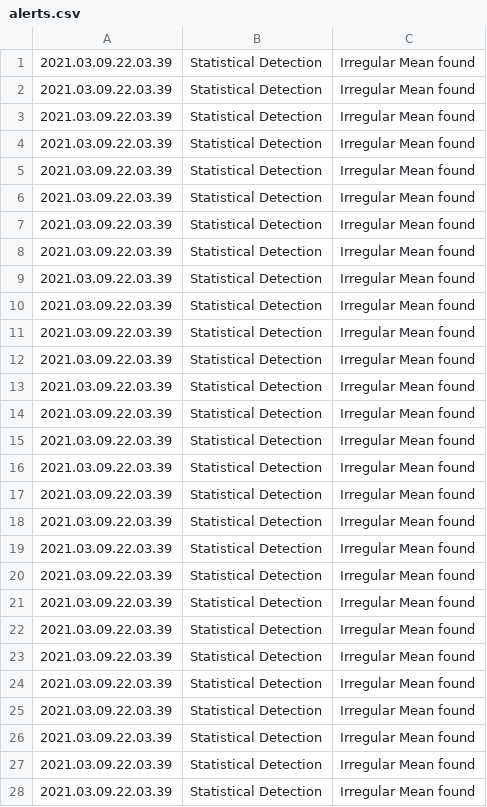
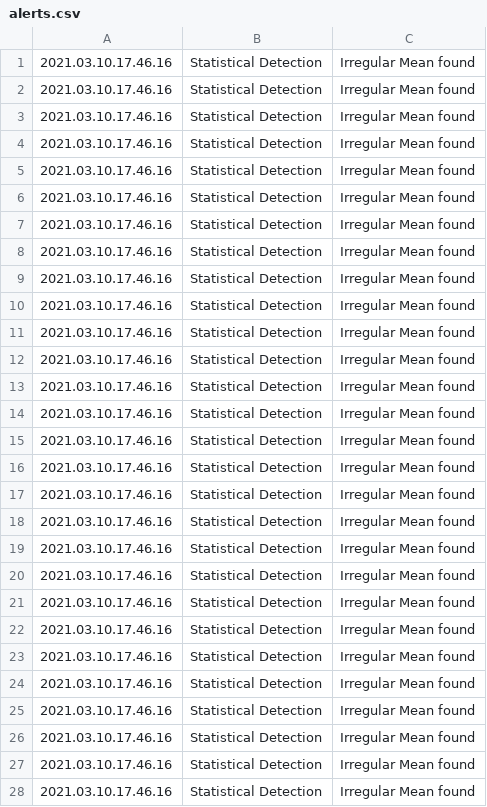
Before and after one commit to Jimhof11/IDSproject, a CSV file: IDSProject/src/alerts.csv, drawn as a sheet; only a part is shown; the diff covers the shown part only.

```diff
--- a/IDSProject/src/alerts.csv
+++ b/IDSProject/src/alerts.csv
@@ -1,28 +1,28 @@
-2021.03.09.22.03.39,Statistical Detection,Irregular Mean found
-2021.03.09.22.03.39,Statistical Detection,Irregular Mean found
-2021.03.09.22.03.39,Statistical Detection,Irregular Mean found
-2021.03.09.22.03.39,Statistical Detection,Irregular Mean found
-2021.03.09.22.03.39,Statistical Detection,Irregular Mean found
-2021.03.09.22.03.39,Statistical Detection,Irregular Mean found
-2021.03.09.22.03.39,Statistical Detection,Irregular Mean found
-2021.03.09.22.03.39,Statistical Detection,Irregular Mean found
-2021.03.09.22.03.39,Statistical Detection,Irregular Mean found
-2021.03.09.22.03.39,Statistical Detection,Irregular Mean found
-2021.03.09.22.03.39,Statistical Detection,Irregular Mean found
-2021.03.09.22.03.39,Statistical Detection,Irregular Mean found
-2021.03.09.22.03.39,Statistical Detection,Irregular Mean found
-2021.03.09.22.03.39,Statistical Detection,Irregular Mean found
-2021.03.09.22.03.39,Statistical Detection,Irregular Mean found
-2021.03.09.22.03.39,Statistical Detection,Irregular Mean found
-2021.03.09.22.03.39,Statistical Detection,Irregular Mean found
-2021.03.09.22.03.39,Statistical Detection,Irregular Mean found
-2021.03.09.22.03.39,Statistical Detection,Irregular Mean found
-2021.03.09.22.03.39,Statistical Detection,Irregular Mean found
-2021.03.09.22.03.39,Statistical Detection,Irregular Mean found
-2021.03.09.22.03.39,Statistical Detection,Irregular Mean found
-2021.03.09.22.03.39,Statistical Detection,Irregular Mean found
-2021.03.09.22.03.39,Statistical Detection,Irregular Mean found
-2021.03.09.22.03.39,Statistical Detection,Irregular Mean found
-2021.03.09.22.03.39,Statistical Detection,Irregular Mean found
-2021.03.09.22.03.39,Statistical Detection,Irregular Mean found
-2021.03.09.22.03.39,Statistical Detection,Irregular Mean found
+2021.03.10.17.46.16,Statistical Detection,Irregular Mean found
+2021.03.10.17.46.16,Statistical Detection,Irregular Mean found
+2021.03.10.17.46.16,Statistical Detection,Irregular Mean found
+2021.03.10.17.46.16,Statistical Detection,Irregular Mean found
+2021.03.10.17.46.16,Statistical Detection,Irregular Mean found
+2021.03.10.17.46.16,Statistical Detection,Irregular Mean found
+2021.03.10.17.46.16,Statistical Detection,Irregular Mean found
+2021.03.10.17.46.16,Statistical Detection,Irregular Mean found
+2021.03.10.17.46.16,Statistical Detection,Irregular Mean found
+2021.03.10.17.46.16,Statistical Detection,Irregular Mean found
+2021.03.10.17.46.16,Statistical Detection,Irregular Mean found
+2021.03.10.17.46.16,Statistical Detection,Irregular Mean found
+2021.03.10.17.46.16,Statistical Detection,Irregular Mean found
+2021.03.10.17.46.16,Statistical Detection,Irregular Mean found
+2021.03.10.17.46.16,Statistical Detection,Irregular Mean found
+2021.03.10.17.46.16,Statistical Detection,Irregular Mean found
+2021.03.10.17.46.16,Statistical Detection,Irregular Mean found
+2021.03.10.17.46.16,Statistical Detection,Irregular Mean found
+2021.03.10.17.46.16,Statistical Detection,Irregular Mean found
+2021.03.10.17.46.16,Statistical Detection,Irregular Mean found
+2021.03.10.17.46.16,Statistical Detection,Irregular Mean found
+2021.03.10.17.46.16,Statistical Detection,Irregular Mean found
+2021.03.10.17.46.16,Statistical Detection,Irregular Mean found
+2021.03.10.17.46.16,Statistical Detection,Irregular Mean found
+2021.03.10.17.46.16,Statistical Detection,Irregular Mean found
+2021.03.10.17.46.16,Statistical Detection,Irregular Mean found
+2021.03.10.17.46.16,Statistical Detection,Irregular Mean found
+2021.03.10.17.46.16,Statistical Detection,Irregular Mean found
```
Also changed, not shown: 76 edited cells elsewhere in this file, 9 other files.
